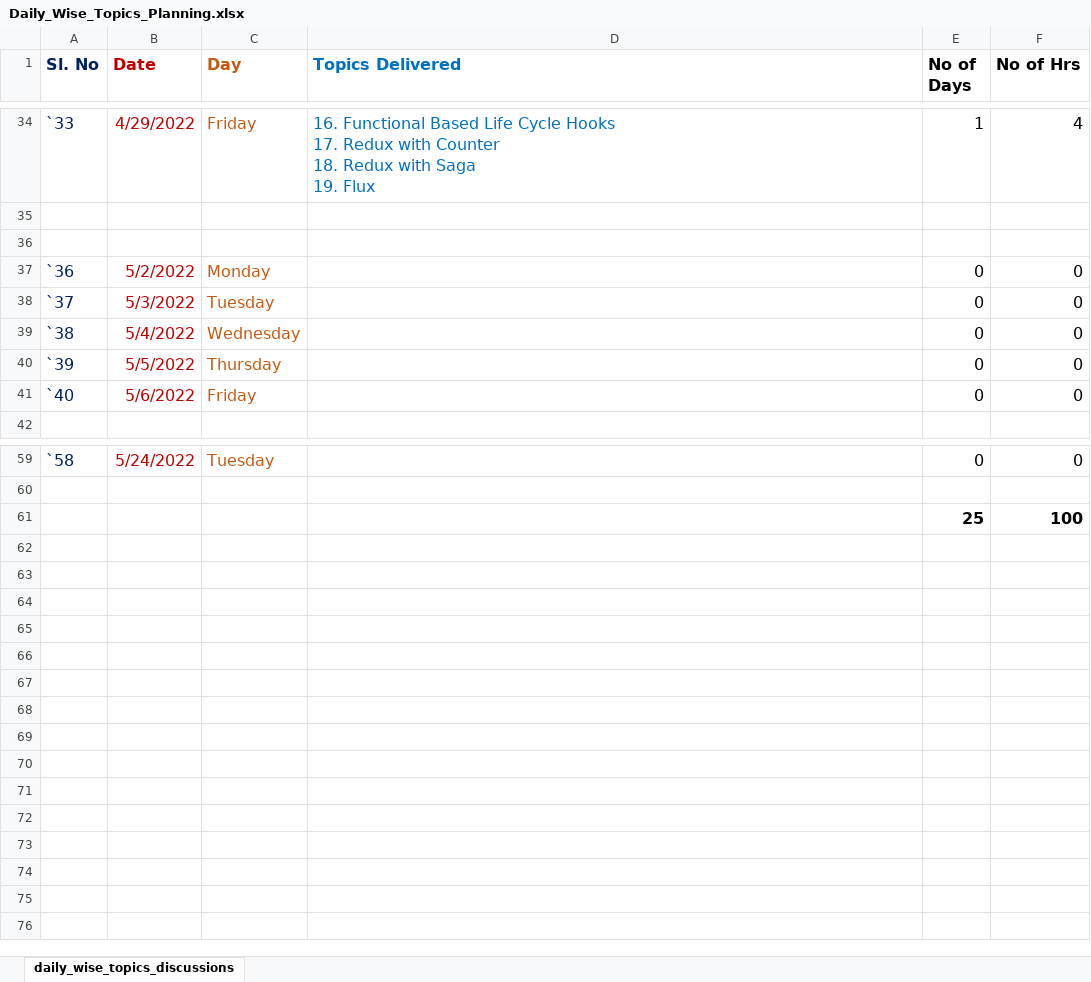
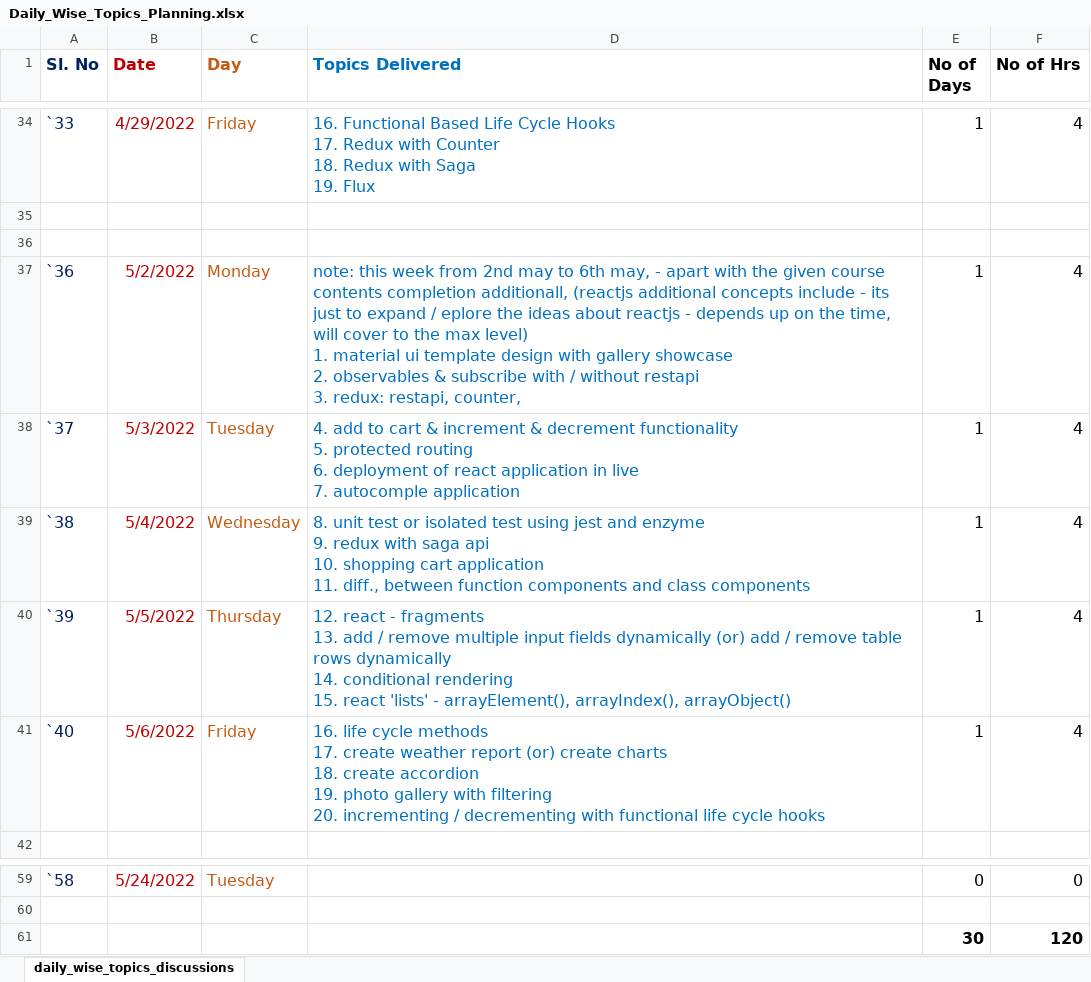
Before and after one commit to iamrk-in/ui_training_reactjs_vuejs_nodejs_aem, an Excel workbook: Daily_Wise_Topics_Planning.xlsx, sheet daily_wise_topics_discussions, drawn as a sheet; only a part is shown, gaps mark what is left out; values as stored, in another font and other column widths than the file's, no borders; removed rows and columns are numbered as before the commit, all else as after; ↵ is a line break in a cell; the diff names each change by its address in the sheet, - before the commit and + after, or states it on an @@ line.

```diff
--- a/Daily_Wise_Topics_Planning.xlsx (sheet daily_wise_topics_discussions)
+++ b/Daily_Wise_Topics_Planning.xlsx (sheet daily_wise_topics_discussions)
-D37 (Topics Delivered): (empty)
+D37 (Topics Delivered): note: this week from 2nd may to 6th may, - apart with the given course contents completion additionall, (reactjs additional concepts include - its just to expand / eplore the ideas about reactjs - depends up on the time, will cover to the max level) ↵ 1. material ui template design with gallery showcase ↵ 2. observables & subscribe with / without restapi ↵ 3. redux: restapi, counter,
-E37:E41 (No of Days): 0
+E37:E41 (No of Days): 1
-F37:F41 (No of Hrs): 0
+F37:F41 (No of Hrs): 4
-D38 (Topics Delivered): (empty)
+D38 (Topics Delivered): 4. add to cart & increment & decrement functionality ↵ 5. protected routing ↵ 6. deployment of react application in live ↵ 7. autocomple application
-D39 (Topics Delivered): (empty)
+D39 (Topics Delivered): 8. unit test or isolated test using jest and enzyme ↵ 9. redux with saga api ↵ 10. shopping cart application ↵ 11. diff., between function components and class components
-D40 (Topics Delivered): (empty)
+D40 (Topics Delivered): 12. react - fragments ↵ 13. add / remove multiple input fields dynamically (or) add / remove table rows dynamically ↵ 14. conditional rendering ↵ 15. react 'lists' - arrayElement(), arrayIndex(), arrayObject()
-D41 (Topics Delivered): (empty)
+D41 (Topics Delivered): 16. life cycle methods ↵ 17. create weather report (or) create charts ↵ 18. create accordion ↵ 19. photo gallery with filtering ↵ 20. incrementing / decrementing with functional life cycle hooks
-row 61:  |  |  |  | 25 | 100
+row 61:  |  |  |  | 30 | 120
```
Also changed, not shown: 1 other file.
